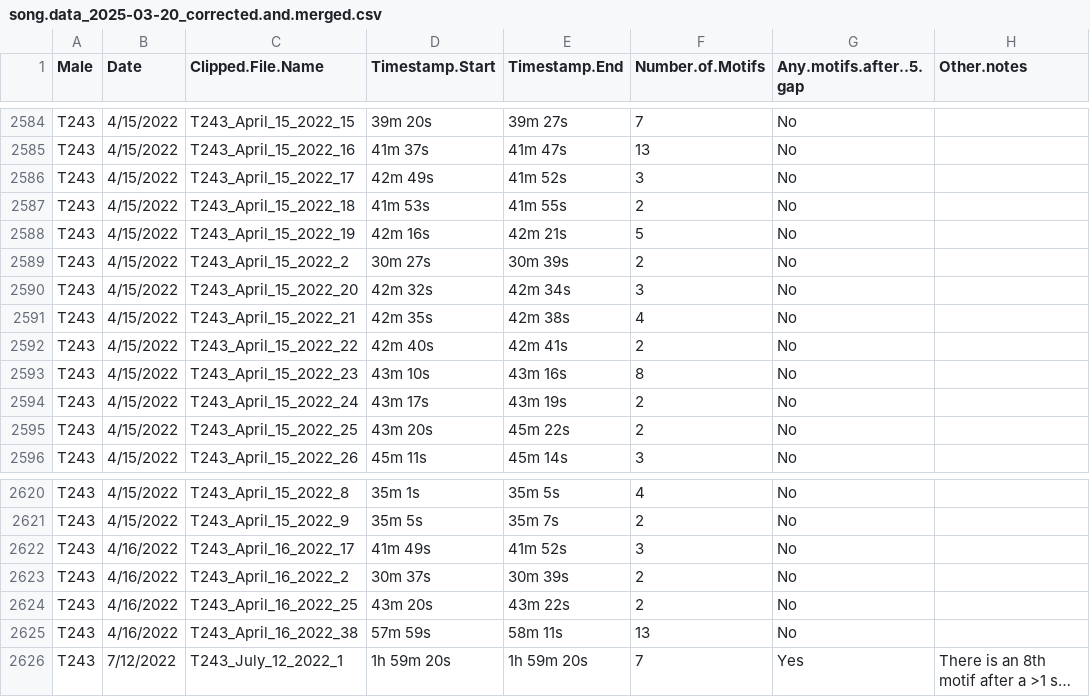
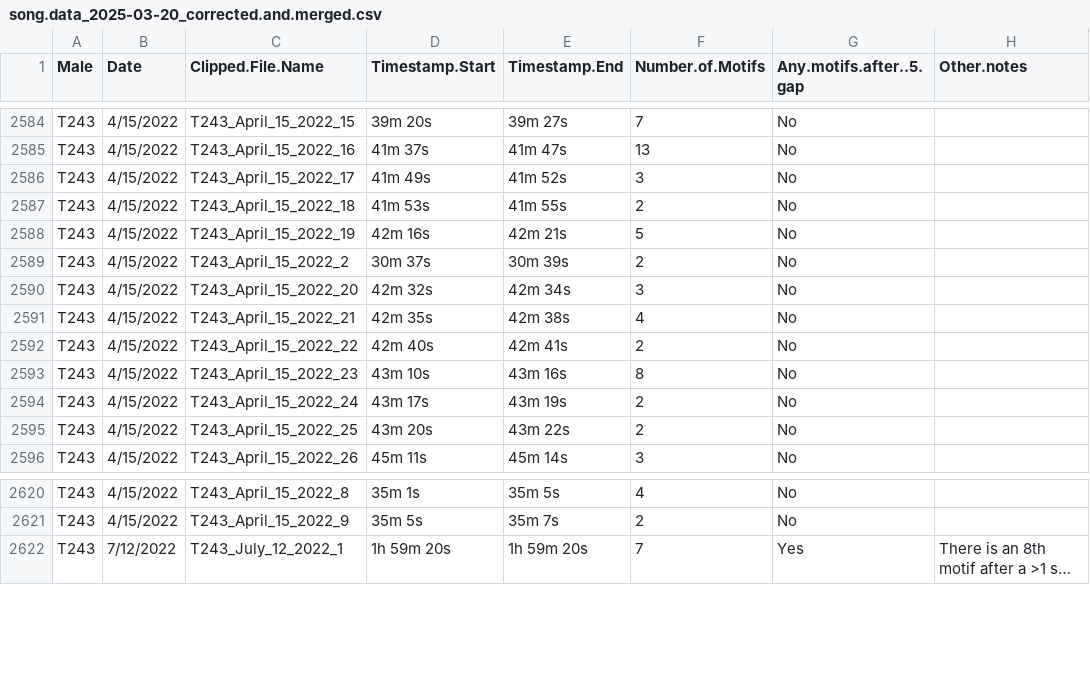
Before and after one commit to mikegilchrist/ZEFI-Thermal-Curves, a CSV file: common_code/data.processing.routines/output/song.data_2025-03-20_corrected.and.merged.csv, drawn as a sheet; only a part is shown, gaps mark what is left out; long unchanged cells end in …; the diff names each change by its address in the sheet, - before the commit and + after, or states it on an @@ line.

```diff
--- a/common_code/data.processing.routines/output/song.data_2025-03-20_corrected.and.merged.csv
+++ b/common_code/data.processing.routines/output/song.data_2025-03-20_corrected.and.merged.csv
-D2586 (Timestamp.Start): 42m 49s
+D2586 (Timestamp.Start): 41m 49s
-D2589 (Timestamp.Start): 30m 27s
+D2589 (Timestamp.Start): 30m 37s
-E2595 (Timestamp.End): 45m 22s
+E2595 (Timestamp.End): 43m 22s
-row 2622: T243 | 4/16/2022 | T243_April_16_2022_17 | 41m 49s | 41m 52s | 3 | No
-row 2623: T243 | 4/16/2022 | T243_April_16_2022_2 | 30m 37s | 30m 39s | 2 | No
-row 2624: T243 | 4/16/2022 | T243_April_16_2022_25 | 43m 20s | 43m 22s | 2 | No
-row 2625: T243 | 4/16/2022 | T243_April_16_2022_38 | 57m 59s | 58m 11s | 13 | No
```
Also changed, not shown: common_code/data.processing.routines/output/song_motif_data_2025-03-20.csv, 7 other files.
